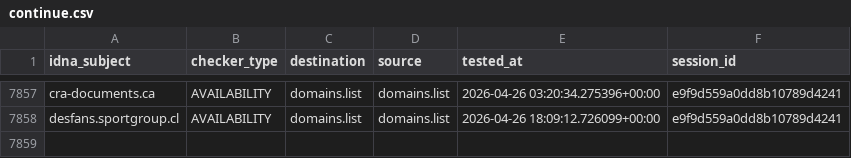
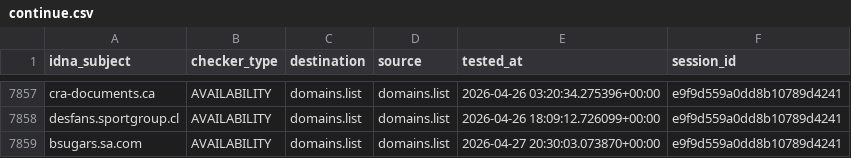
Before and after one commit to Ultimate-Hosts-Blacklist/someonewhocares.org, a CSV file: output/domains.list/continue.csv, drawn as a sheet; only a part is shown, gaps mark what is left out; the diff names each change by its address in the sheet, - before the commit and + after, or states it on an @@ line.

```diff
--- a/output/domains.list/continue.csv
+++ b/output/domains.list/continue.csv
+row 7859: bsugars.sa.com | AVAILABILITY | domains.list | domains.list | 2026-04-27 20:30:03.073870+00:00 | e9f9d559a0dd8b10789d4241
```
Also changed, not shown: 8 other files.
